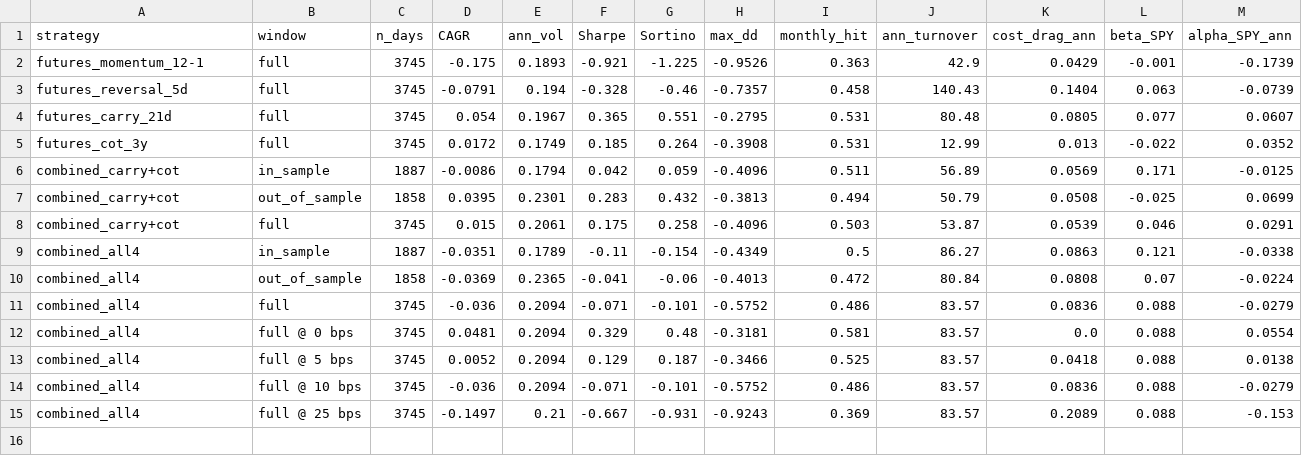
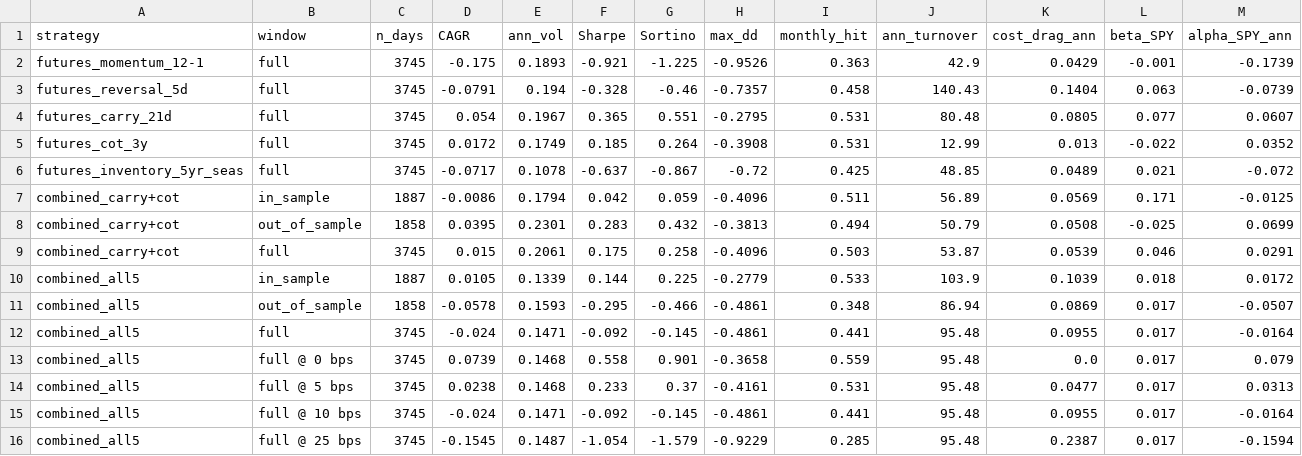
Before and after one commit to Akishai18/stat-arb, a CSV file: reports/04_macro_signals_metrics.csv, drawn as a sheet.

```diff
--- a/reports/04_macro_signals_metrics.csv
+++ b/reports/04_macro_signals_metrics.csv
@@ -5,2 +5,3 @@ futures_carry_21d,full,3745,0.054,0.1967,0.365,0.551,-0.2795,0.531,80.48,0.0805,
 futures_cot_3y,full,3745,0.0172,0.1749,0.185,0.264,-0.3908,0.531,12.99,0.013,-0.022,0.0352
+futures_inventory_5yr_seas,full,3745,-0.0717,0.1078,-0.637,-0.867,-0.72,0.425,48.85,0.0489,0.021,-0.072
 combined_carry+cot,in_sample,1887,-0.0086,0.1794,0.042,0.059,-0.4096,0.511,56.89,0.0569,0.171,-0.0125
@@ -8,8 +9,8 @@ combined_carry+cot,out_of_sample,1858,0.0395,0.2301,0.283,0.432,-0.3813,0.494,50
 combined_carry+cot,full,3745,0.015,0.2061,0.175,0.258,-0.4096,0.503,53.87,0.0539,0.046,0.0291
-combined_all4,in_sample,1887,-0.0351,0.1789,-0.11,-0.154,-0.4349,0.5,86.27,0.0863,0.121,-0.0338
-combined_all4,out_of_sample,1858,-0.0369,0.2365,-0.041,-0.06,-0.4013,0.472,80.84,0.0808,0.07,-0.0224
-combined_all4,full,3745,-0.036,0.2094,-0.071,-0.101,-0.5752,0.486,83.57,0.0836,0.088,-0.0279
-combined_all4,full @ 0 bps,3745,0.0481,0.2094,0.329,0.48,-0.3181,0.581,83.57,0.0,0.088,0.0554
-combined_all4,full @ 5 bps,3745,0.0052,0.2094,0.129,0.187,-0.3466,0.525,83.57,0.0418,0.088,0.0138
-combined_all4,full @ 10 bps,3745,-0.036,0.2094,-0.071,-0.101,-0.5752,0.486,83.57,0.0836,0.088,-0.0279
-combined_all4,full @ 25 bps,3745,-0.1497,0.21,-0.667,-0.931,-0.9243,0.369,83.57,0.2089,0.088,-0.153
+combined_all5,in_sample,1887,0.0105,0.1339,0.144,0.225,-0.2779,0.533,103.9,0.1039,0.018,0.0172
+combined_all5,out_of_sample,1858,-0.0578,0.1593,-0.295,-0.466,-0.4861,0.348,86.94,0.0869,0.017,-0.0507
+combined_all5,full,3745,-0.024,0.1471,-0.092,-0.145,-0.4861,0.441,95.48,0.0955,0.017,-0.0164
+combined_all5,full @ 0 bps,3745,0.0739,0.1468,0.558,0.901,-0.3658,0.559,95.48,0.0,0.017,0.079
+combined_all5,full @ 5 bps,3745,0.0238,0.1468,0.233,0.37,-0.4161,0.531,95.48,0.0477,0.017,0.0313
+combined_all5,full @ 10 bps,3745,-0.024,0.1471,-0.092,-0.145,-0.4861,0.441,95.48,0.0955,0.017,-0.0164
+combined_all5,full @ 25 bps,3745,-0.1545,0.1487,-1.054,-1.579,-0.9229,0.285,95.48,0.2387,0.017,-0.1594
```
Also changed, not shown: 27 other files.
